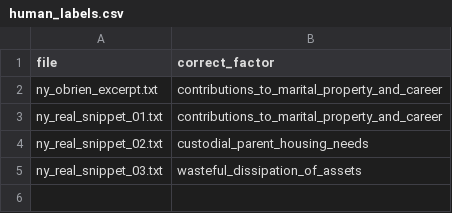
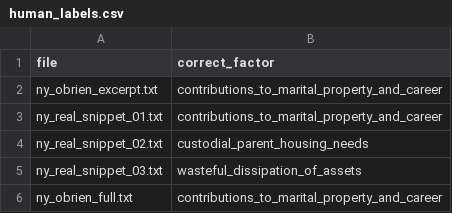
Before and after one commit to chantzdiana/equitable-distribution-llm, a CSV file: data/eval/human_labels.csv, drawn as a sheet.

Commit message:
Add judge-level analytics to validation dashboard
- Computes dominant factor tendencies per judge across all logged cases
- Adds judge confidence distribution and case counts
- Enables behavioral judicial pattern analysis
- Uses full evaluation dataset (snippets + long cases)

```diff
--- a/data/eval/human_labels.csv
+++ b/data/eval/human_labels.csv
@@ -5 +5,2 @@ ny_real_snippet_02.txt,custodial_parent_housing_needs
 ny_real_snippet_03.txt,wasteful_dissipation_of_assets
+ny_obrien_full.txt,contributions_to_marital_property_and_career
```
Also changed, not shown: 4 other files.
